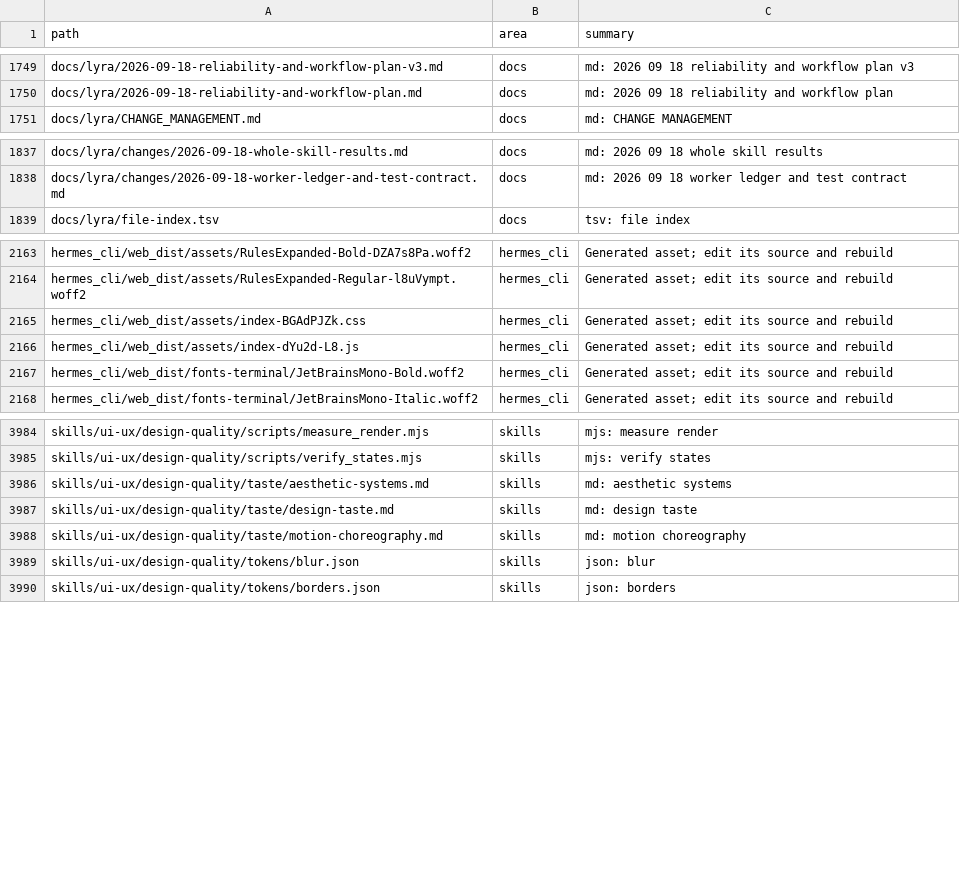
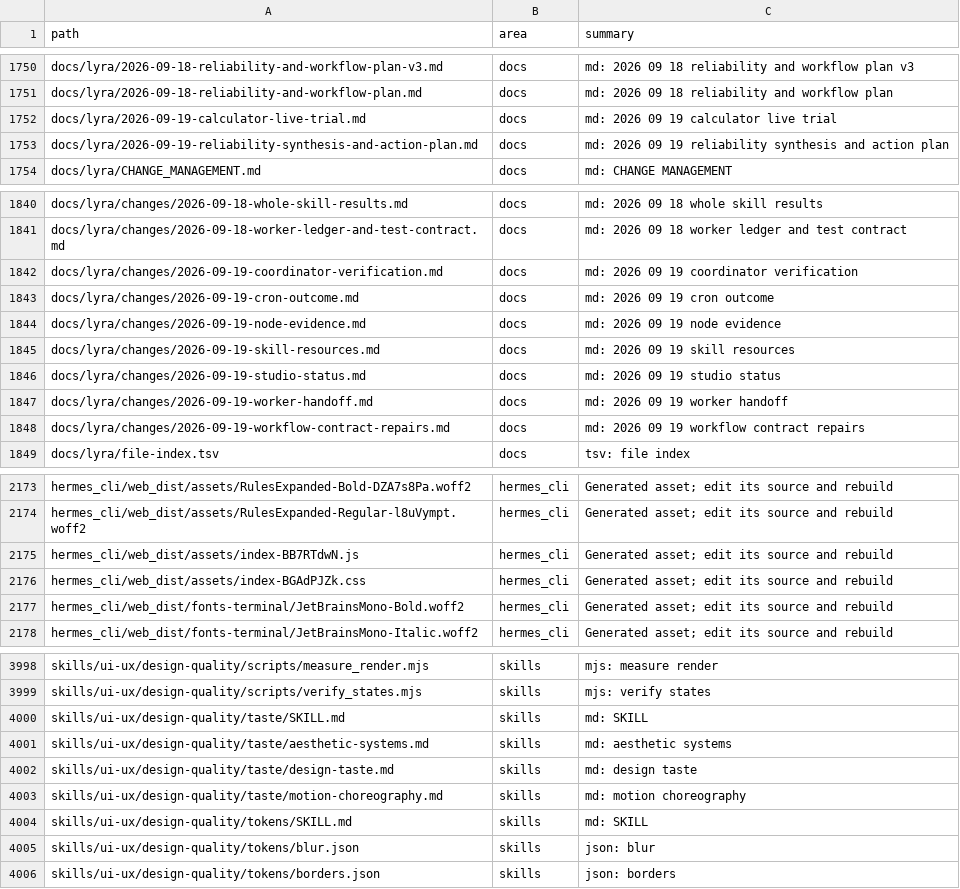
Before and after one commit to ub1979/lyra, a TSV file: docs/lyra/file-index.tsv, drawn as a sheet; only a part is shown, gaps mark what is left out; removed rows and columns are numbered as before the commit, all else as after; the diff covers the shown part only; the diff names each change by its address in the sheet, - before the commit and + after, or states it on an @@ line.

Commit message:
docs(lyra): record contract repairs and rebuild Studio for user acceptance

```diff
--- a/docs/lyra/file-index.tsv
+++ b/docs/lyra/file-index.tsv
+row 1752: docs/lyra/2026-09-19-calculator-live-trial.md | docs | md: 2026 09 19 calculator live trial
+row 1753: docs/lyra/2026-09-19-reliability-synthesis-and-action-plan.md | docs | md: 2026 09 19 reliability synthesis and action plan
+row 1842: docs/lyra/changes/2026-09-19-coordinator-verification.md | docs | md: 2026 09 19 coordinator verification
+row 1843: docs/lyra/changes/2026-09-19-cron-outcome.md | docs | md: 2026 09 19 cron outcome
+row 1844: docs/lyra/changes/2026-09-19-node-evidence.md | docs | md: 2026 09 19 node evidence
+row 1845: docs/lyra/changes/2026-09-19-skill-resources.md | docs | md: 2026 09 19 skill resources
+row 1846: docs/lyra/changes/2026-09-19-studio-status.md | docs | md: 2026 09 19 studio status
+row 1847: docs/lyra/changes/2026-09-19-worker-handoff.md | docs | md: 2026 09 19 worker handoff
+row 1848: docs/lyra/changes/2026-09-19-workflow-contract-repairs.md | docs | md: 2026 09 19 workflow contract repairs
+row 2175: hermes_cli/web_dist/assets/index-BB7RTdwN.js | hermes_cli | Generated asset; edit its source and rebuild
-row 2166: hermes_cli/web_dist/assets/index-dYu2d-L8.js | hermes_cli | Generated asset; edit its source and rebuild
+row 4000: skills/ui-ux/design-quality/taste/SKILL.md | skills | md: SKILL
+row 4004: skills/ui-ux/design-quality/tokens/SKILL.md | skills | md: SKILL
```
Also changed, not shown: 11 added rows and 1 edited cell elsewhere in this file, 6 other files.
